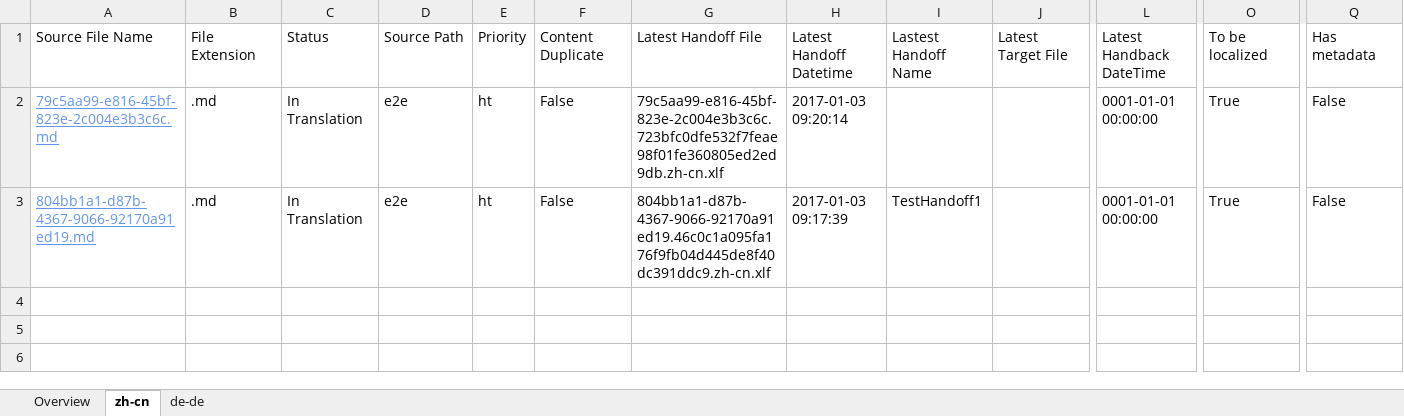
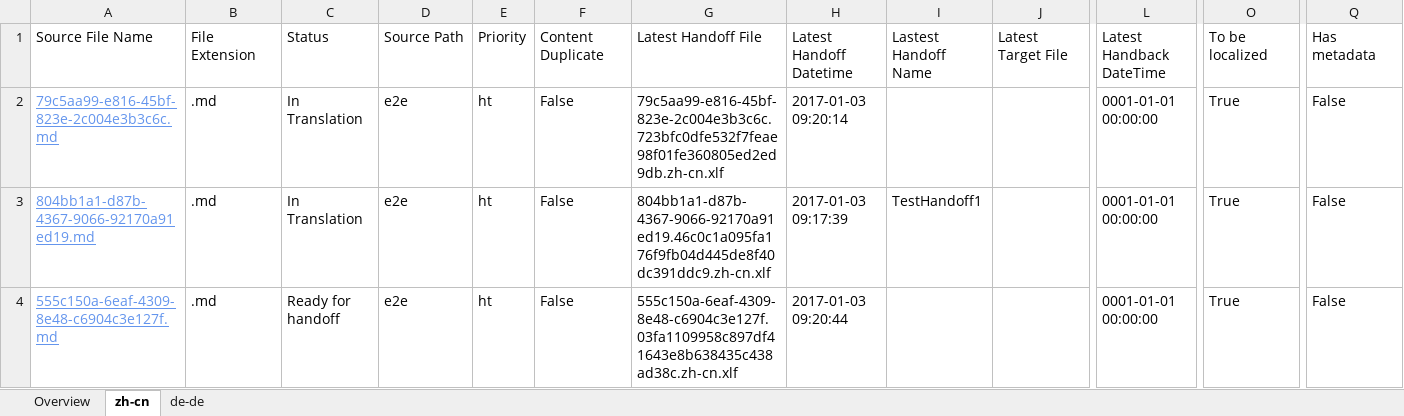
Before and after one commit to OpenLocalizationTestOrg/ol-test1-handback, an Excel workbook: ol-handback/OpenLocalizationTestOrg/ol-test1/ci/localization-status.xlsx, sheet zh-cn, drawn as a sheet; only a part is shown, gaps mark what is left out; values as stored, in another font and other column widths than the file's, no borders; table styles not drawn; rows hold the shown columns only; the diff names each change by its address in the sheet, - before the commit and + after, or states it on an @@ line.

Commit message:
Generate Report for Handoff

```diff
--- a/ol-handback/OpenLocalizationTestOrg/ol-test1/ci/localization-status.xlsx (sheet zh-cn)
+++ b/ol-handback/OpenLocalizationTestOrg/ol-test1/ci/localization-status.xlsx (sheet zh-cn)
+row 4: 555c150a-6eaf-4309-8e48-c6904c3e127f.md | .md | Ready for handoff | e2e | ht | False | 555c150a-6eaf-4309-8e48-c6904c3e127f.03fa1109958c897df41643e8b638435c438ad38c.zh-cn.xlf | 2017-01-03 09:20:44 |  |  | 0001-01-01 00:00:00 | True | False
```
Also changed, not shown: sheet de-de, sheet Overview.
